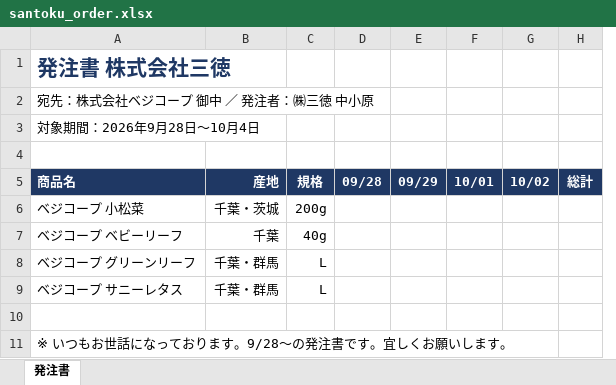
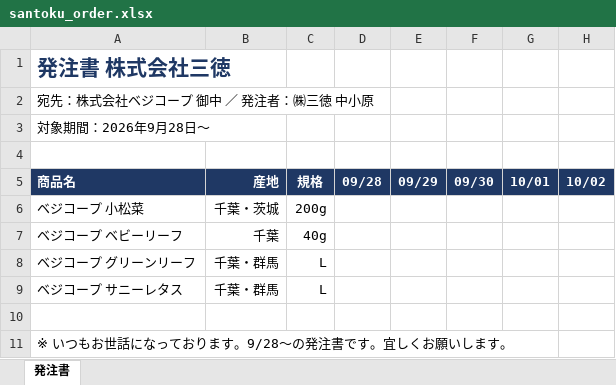
Before and after one commit to vcmohanc/Narita-OCR, an Excel workbook: frontend/static/santoku_order.xlsx, sheet 発注書, drawn as a sheet; values as stored, in another font and other column widths than the file's, no borders; removed rows and columns are numbered as before the commit, all else as after; the diff names each change by its address in the sheet, - before the commit and + after, or states it on an @@ line.

Commit message:
Update santoku order format and styles

```diff
--- a/frontend/static/santoku_order.xlsx (sheet 発注書)
+++ b/frontend/static/santoku_order.xlsx (sheet 発注書)
+column F (09/30), empty
-column H (総計), empty
-A3 (商品名): 対象期間：2026年9月28日〜10月4日
+A3 (商品名): 対象期間：2026年9月28日〜
```
Also changed, not shown: 3 other files.
